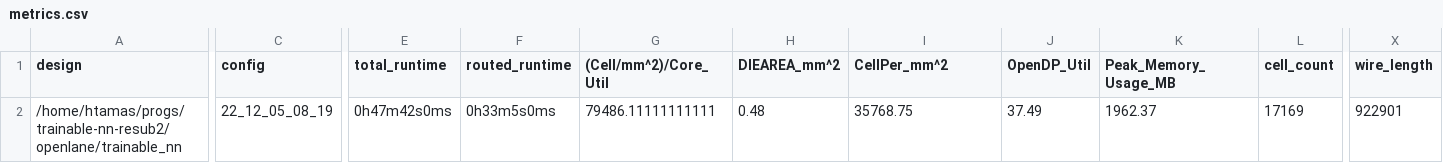
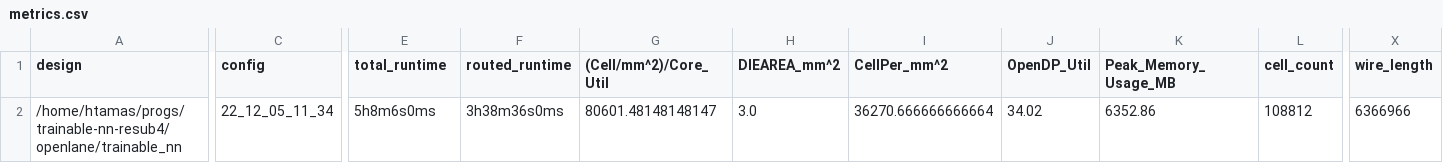
Before and after one commit to htfab/trainable-nn, a CSV file: signoff/trainable_nn/metrics.csv, drawn as a sheet; only a part is shown, gaps mark what is left out; the diff covers the shown part only; the diff names each change by its address in the sheet, - before the commit and + after, or states it on an @@ line.

Commit message:
Harden trainable_nn

```diff
--- a/signoff/trainable_nn/metrics.csv
+++ b/signoff/trainable_nn/metrics.csv
-A2 (design): /home/htamas/progs/trainable-nn-resub2/openlane/trainable_nn
+A2 (design): /home/htamas/progs/trainable-nn-resub4/openlane/trainable_nn
-C2 (config): 22_12_05_08_19
+C2 (config): 22_12_05_11_34
-E2 (total_runtime): 0h47m42s0ms
+E2 (total_runtime): 5h8m6s0ms
-F2 (routed_runtime): 0h33m5s0ms
+F2 (routed_runtime): 3h38m36s0ms
-G2 ((Cell/mm^2)/Core_Util): 79486.11111111111
+G2 ((Cell/mm^2)/Core_Util): 80601.48148148147
-H2 (DIEAREA_mm^2): 0.48
+H2 (DIEAREA_mm^2): 3.0
-I2 (CellPer_mm^2): 35768.75
+I2 (CellPer_mm^2): 36270.666666666664
-J2 (OpenDP_Util): 37.49
+J2 (OpenDP_Util): 34.02
-K2 (Peak_Memory_Usage_MB): 1962.37
+K2 (Peak_Memory_Usage_MB): 6352.86
-L2 (cell_count): 17169
+L2 (cell_count): 108812
-X2 (wire_length): 922901
+X2 (wire_length): 6366966
```
Also changed, not shown: 28 edited cells elsewhere in this file, 15 other files.
